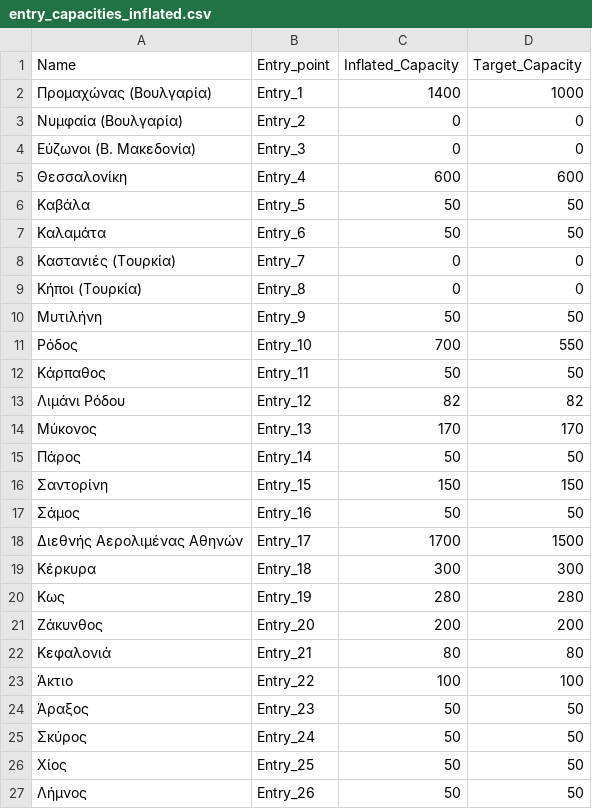
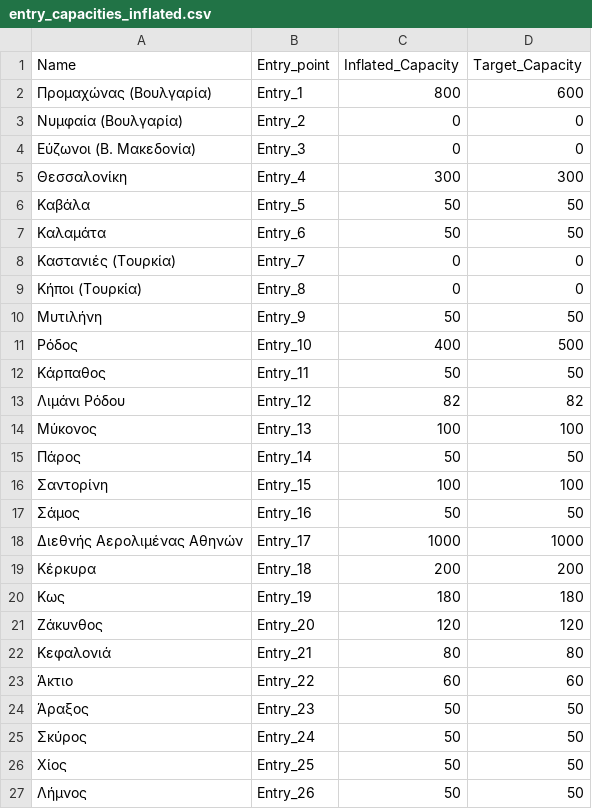
Before and after one commit to ovelixasterix/greek_project, a CSV file: entry_capacities_inflated.csv, drawn as a sheet; only a part is shown; the diff covers the shown part only.

Commit message:
Update entry_capacities_inflated.csv

```diff
--- a/entry_capacities_inflated.csv
+++ b/entry_capacities_inflated.csv
@@ -1,6 +1,6 @@
 Name,Entry_point,Inflated_Capacity,Target_Capacity
-Προμαχώνας (Βουλγαρία),Entry_1,1400,1000
+Προμαχώνας (Βουλγαρία),Entry_1,800,600
 Νυμφαία (Βουλγαρία),Entry_2,0,0
 Εύζωνοι (Β. Μακεδονία),Entry_3,0,0
-Θεσσαλονίκη,Entry_4,600,600
+Θεσσαλονίκη,Entry_4,300,300
 Καβάλα,Entry_5,50,50
@@ -10,15 +10,15 @@
 Μυτιλήνη,Entry_9,50,50
-Ρόδος,Entry_10,700,550
+Ρόδος,Entry_10,400,500
 Kάρπαθος,Entry_11,50,50
 Λιμάνι Ρόδου,Entry_12,82,82
-Μύκονος,Entry_13,170,170
+Μύκονος,Entry_13,100,100
 Πάρος,Entry_14,50,50
-Σαντορίνη,Entry_15,150,150
+Σαντορίνη,Entry_15,100,100
 Σάμος,Entry_16,50,50
-Διεθνής Αερολιμένας Αθηνών,Entry_17,1700,1500
-Κέρκυρα,Entry_18,300,300
-Κως,Entry_19,280,280
-Ζάκυνθος,Entry_20,200,200
+Διεθνής Αερολιμένας Αθηνών,Entry_17,1000,1000
+Κέρκυρα,Entry_18,200,200
+Κως,Entry_19,180,180
+Ζάκυνθος,Entry_20,120,120
 Κεφαλονιά,Entry_21,80,80
-Άκτιο,Entry_22,100,100
+Άκτιο,Entry_22,60,60
 Άραξος,Entry_23,50,50
```
Also changed, not shown: 10 edited cells elsewhere in this file.
